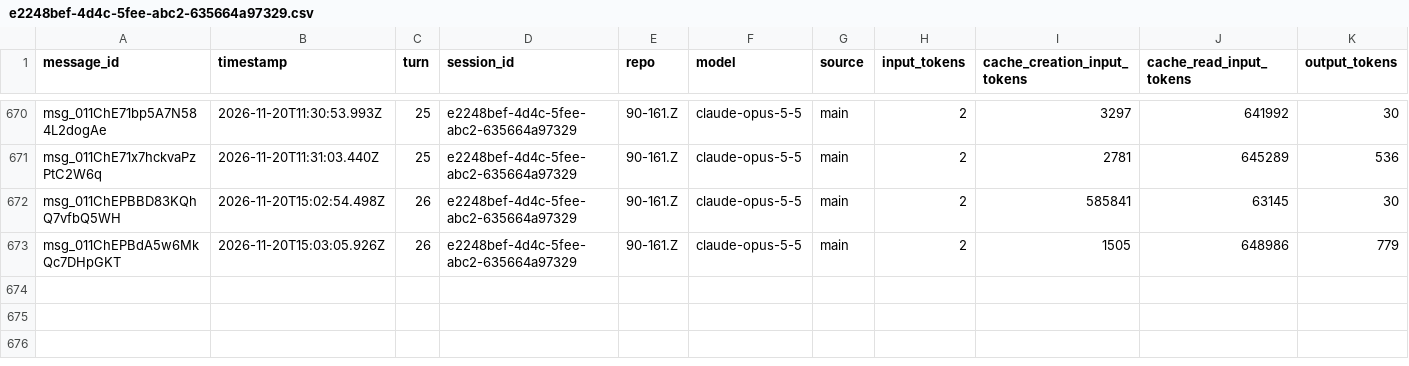
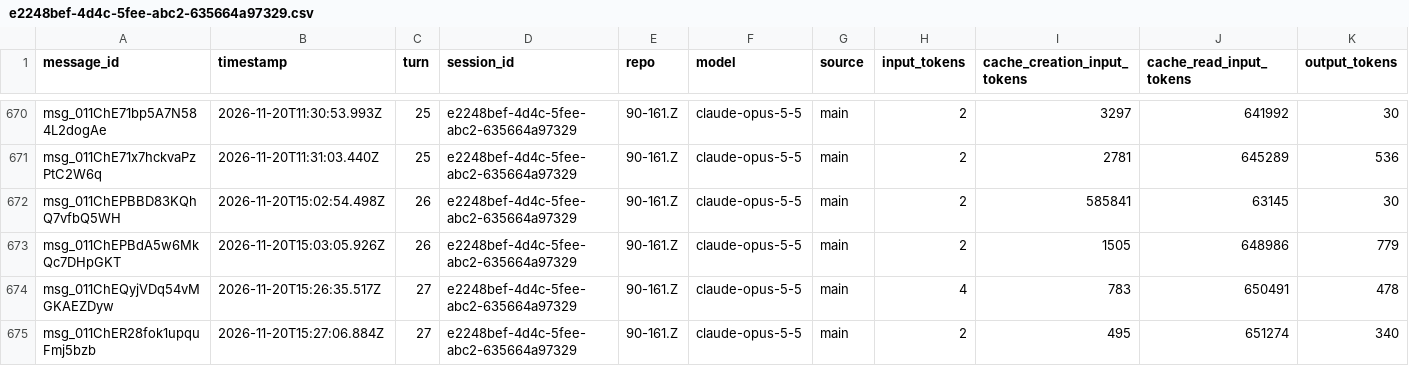
Before and after one commit to rhope-ops/90-161.Z, a CSV file: sessions/e2248bef-4d4c-5fee-abc2-635664a97329.csv, drawn as a sheet; only a part is shown, gaps mark what is left out; the diff names each change by its address in the sheet, - before the commit and + after, or states it on an @@ line.

```diff
--- a/sessions/e2248bef-4d4c-5fee-abc2-635664a97329.csv
+++ b/sessions/e2248bef-4d4c-5fee-abc2-635664a97329.csv
+row 674: msg_011ChEQyjVDq54vMGKAEZDyw | 2026-11-20T15:26:35.517Z | 27 | e2248bef-4d4c-5fee-abc2-635664a97329 | 90-161.Z | claude-opus-5-5 | main | 4 | 783 | 650491 | 478
+row 675: msg_011ChER28fok1upquFmj5bzb | 2026-11-20T15:27:06.884Z | 27 | e2248bef-4d4c-5fee-abc2-635664a97329 | 90-161.Z | claude-opus-5-5 | main | 2 | 495 | 651274 | 340
```
